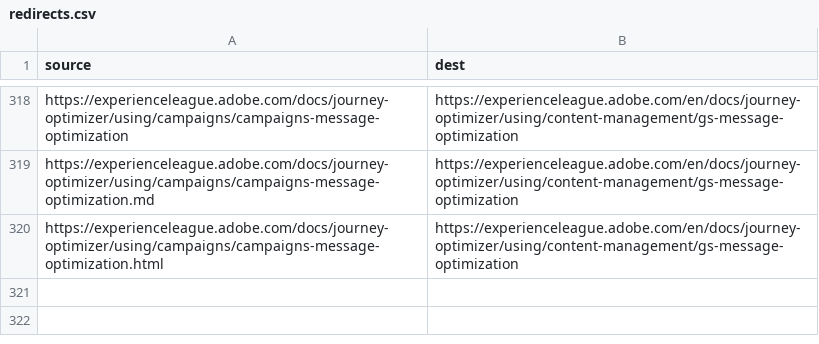
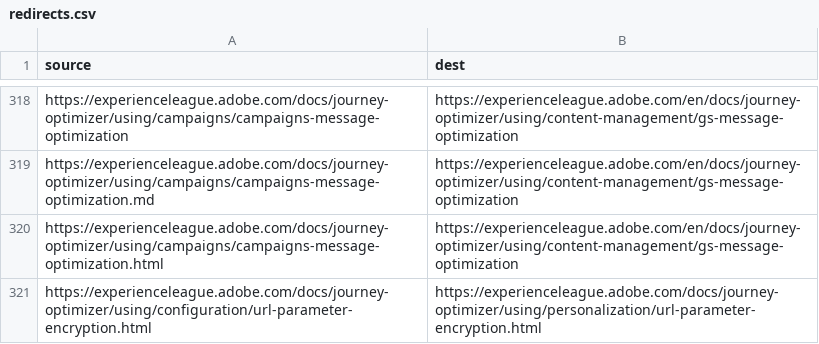
Before and after one commit to AdobeDocs/journey-optimizer.es-ES, a CSV file: redirects.csv, drawn as a sheet; only a part is shown, gaps mark what is left out.

Commit message:
Sync non-localized files for core commit 4519c87 Changes for core/source commit https://git.corp.adobe.com/AdobeDocs/journey-optimizer.en/commit/4519c873e3391b63d0e879d797a99d9e67f83b87

```diff
--- a/redirects.csv
+++ b/redirects.csv
@@ -320 +320,2 @@ https://experienceleague.adobe.com/docs/journey-optimizer/using/campaigns/campai
 https://experienceleague.adobe.com/docs/journey-optimizer/using/campaigns/campaigns-message-optimization.html,https://experienceleague.adobe.com/en/docs/journey-optimizer/using/content-management/gs-message-optimization
+https://experienceleague.adobe.com/docs/journey-optimizer/using/configuration/url-parameter-encryption.html,https://experienceleague.adobe.com/docs/journey-optimizer/using/personalization/url-parameter-encryption.html
```
Also changed, not shown: 6 other files.
